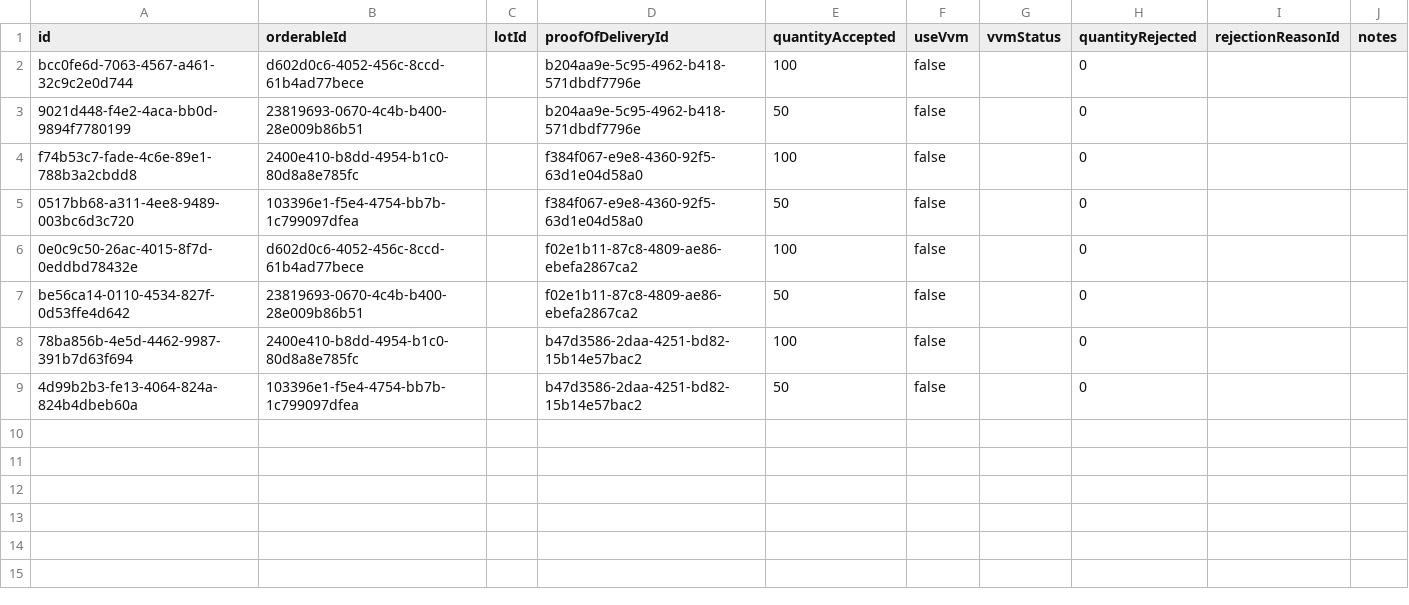
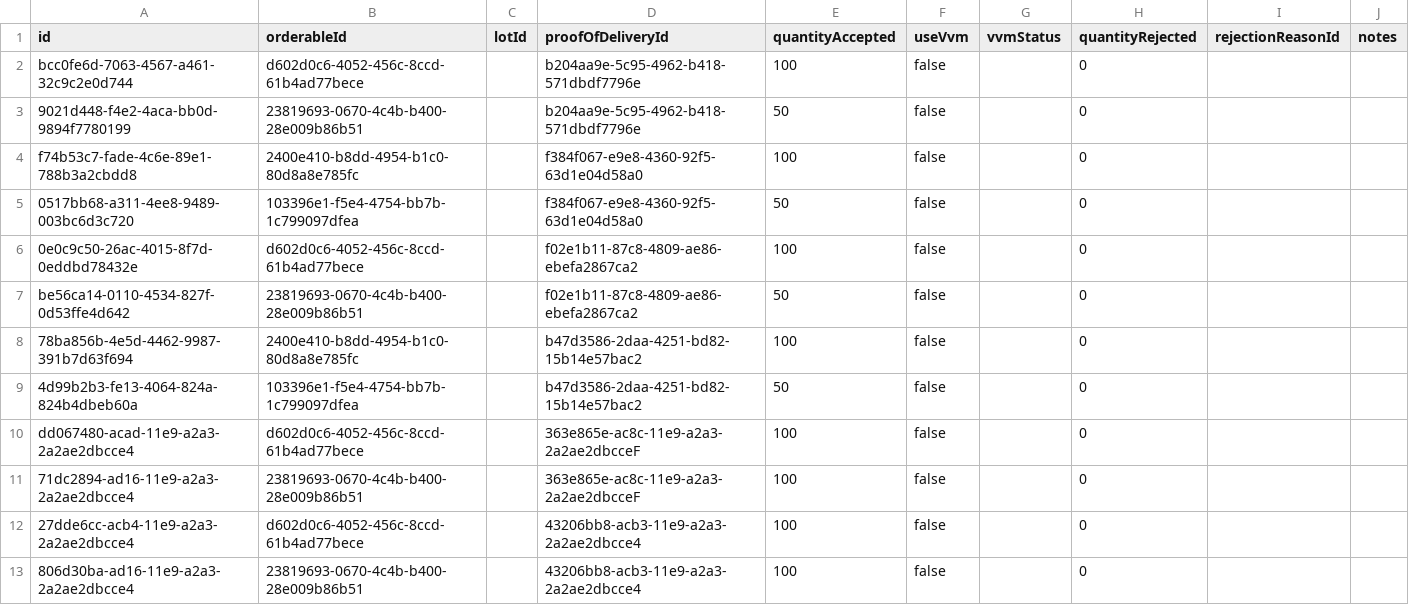
Before and after one commit to OpenLMIS/openlmis-fulfillment, a CSV file: src/main/resources/db/demo-data/fulfillment.proof_of_delivery_line_items.csv, drawn as a sheet; the diff names each change by its address in the sheet, - before the commit and + after, or states it on an @@ line.

Commit message:
OLMIS-5746: Added missing records proofs_of_delivery and shipments to demo data

```diff
--- a/src/main/resources/db/demo-data/fulfillment.proof_of_delivery_line_items.csv
+++ b/src/main/resources/db/demo-data/fulfillment.proof_of_delivery_line_items.csv
+row 10: dd067480-acad-11e9-a2a3-2a2ae2dbcce4 | d602d0c6-4052-456c-8ccd-61b4ad77bece |  | 363e865e-ac8c-11e9-a2a3-2a2ae2dbcceF | 100 | false |  | 0
+row 11: 71dc2894-ad16-11e9-a2a3-2a2ae2dbcce4 | 23819693-0670-4c4b-b400-28e009b86b51 |  | 363e865e-ac8c-11e9-a2a3-2a2ae2dbcceF | 100 | false |  | 0
+row 12: 27dde6cc-acb4-11e9-a2a3-2a2ae2dbcce4 | d602d0c6-4052-456c-8ccd-61b4ad77bece |  | 43206bb8-acb3-11e9-a2a3-2a2ae2dbcce4 | 100 | false |  | 0
+row 13: 806d30ba-ad16-11e9-a2a3-2a2ae2dbcce4 | 23819693-0670-4c4b-b400-28e009b86b51 |  | 43206bb8-acb3-11e9-a2a3-2a2ae2dbcce4 | 100 | false |  | 0
```
Also changed, not shown: src/main/resources/db/demo-data/fulfillment.proofs_of_delivery.csv, src/main/resources/db/demo-data/fulfillment.shipment_line_items.csv, 2 other files.
